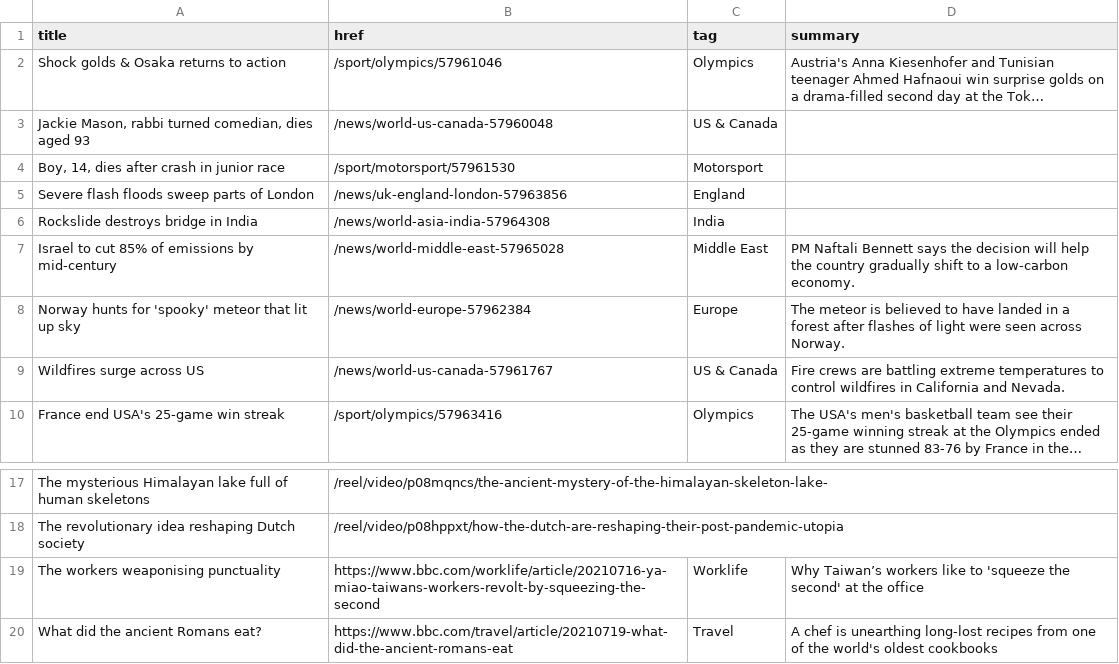
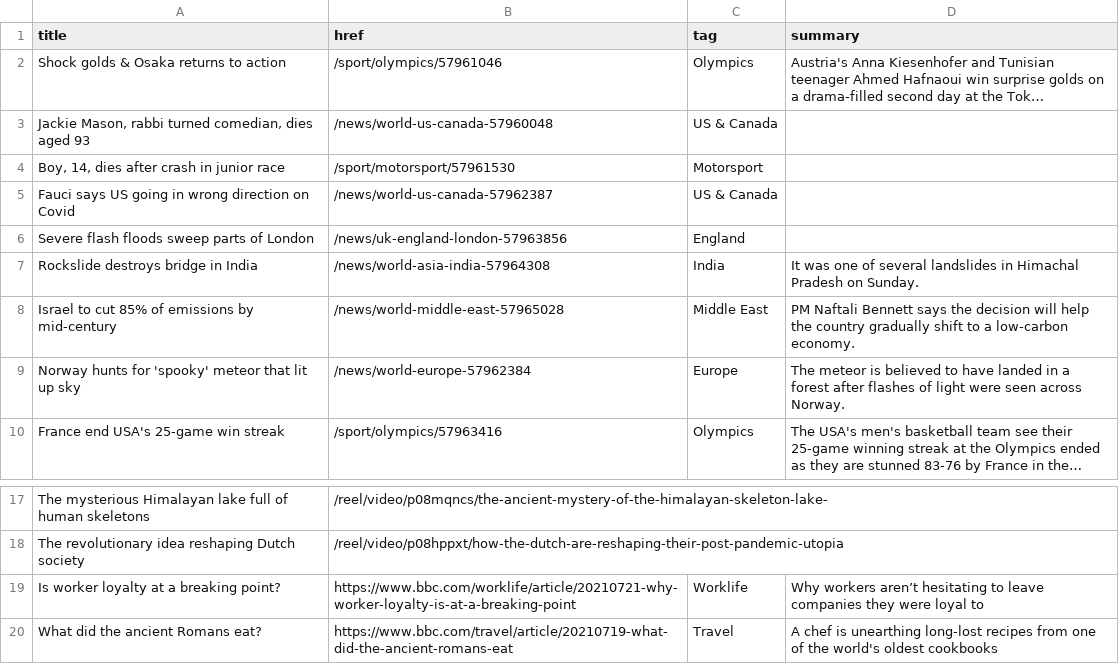
Before and after one commit to Suhailhassanbhat/Covid_Data_Scraper, a CSV file: bbc-headlines.csv, drawn as a sheet; only a part is shown, gaps mark what is left out; long unchanged cells end in …; removed rows and columns are numbered as before the commit, all else as after; the diff names each change by its address in the sheet, - before the commit and + after, or states it on an @@ line.

```diff
--- a/bbc-headlines.csv
+++ b/bbc-headlines.csv
+row 5: Fauci says US going in wrong direction on Covid | /news/world-us-canada-57962387 | US & Canada
-D7 (summary): (empty)
+D7 (summary): It was one of several landslides in Himachal Pradesh on Sunday.
-row 9: Wildfires surge across US | /news/world-us-canada-57961767 | US & Canada | Fire crews are battling extreme temperatures to control wildfires in California and Nevada.
-A19 (title): The workers weaponising punctuality
+A19 (title): Is worker loyalty at a breaking point?
-B19 (href): https://www.bbc.com/worklife/article/20210716-ya-miao-taiwans-workers-revolt-by-squeezing-the-second
+B19 (href): https://www.bbc.com/worklife/article/20210721-why-worker-loyalty-is-at-a-breaking-point
-D19 (summary): Why Taiwan’s workers like to 'squeeze the second' at the office
+D19 (summary): Why workers aren’t hesitating to leave companies they were loyal to
```
